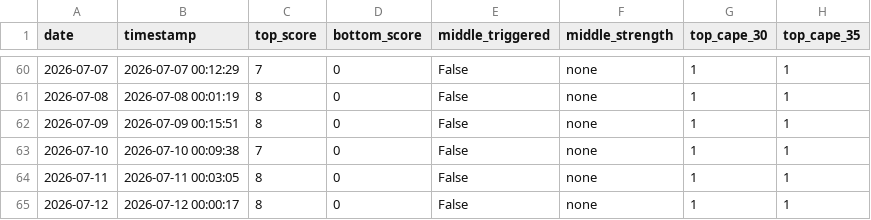
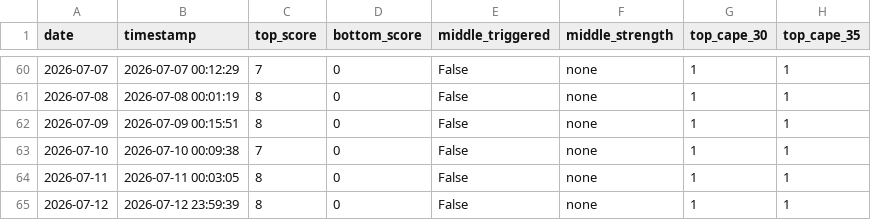
Before and after one commit to ndsfly-commits/strategy_v25, a CSV file: output/history.csv, drawn as a sheet; only a part is shown, gaps mark what is left out; the diff names each change by its address in the sheet, - before the commit and + after, or states it on an @@ line.

```diff
--- a/output/history.csv
+++ b/output/history.csv
-B65 (timestamp): 2026-07-12 00:00:17
+B65 (timestamp): 2026-07-12 23:59:39
```
Also changed, not shown: 3 other files.
